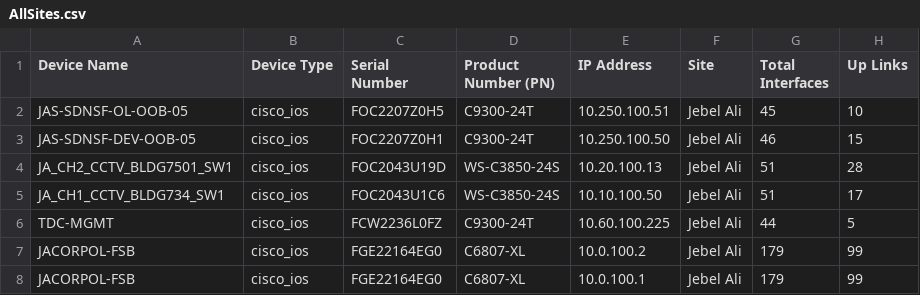
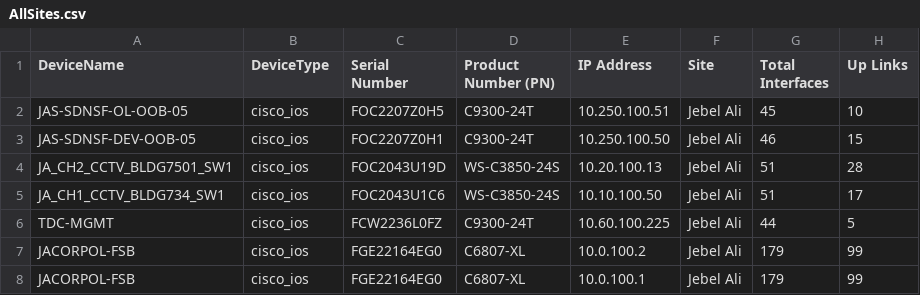
Before and after one commit to alisbah6/Dashboard_Data, a CSV file: AllSites.csv, drawn as a sheet; only a part is shown; the diff names each change by its address in the sheet, - before the commit and + after, or states it on an @@ line.

Commit message:
Update AllSites.csv

```diff
--- a/AllSites.csv
+++ b/AllSites.csv
-A1: Device Name
+A1: DeviceName
-B1: Device Type
+B1: DeviceType
```
